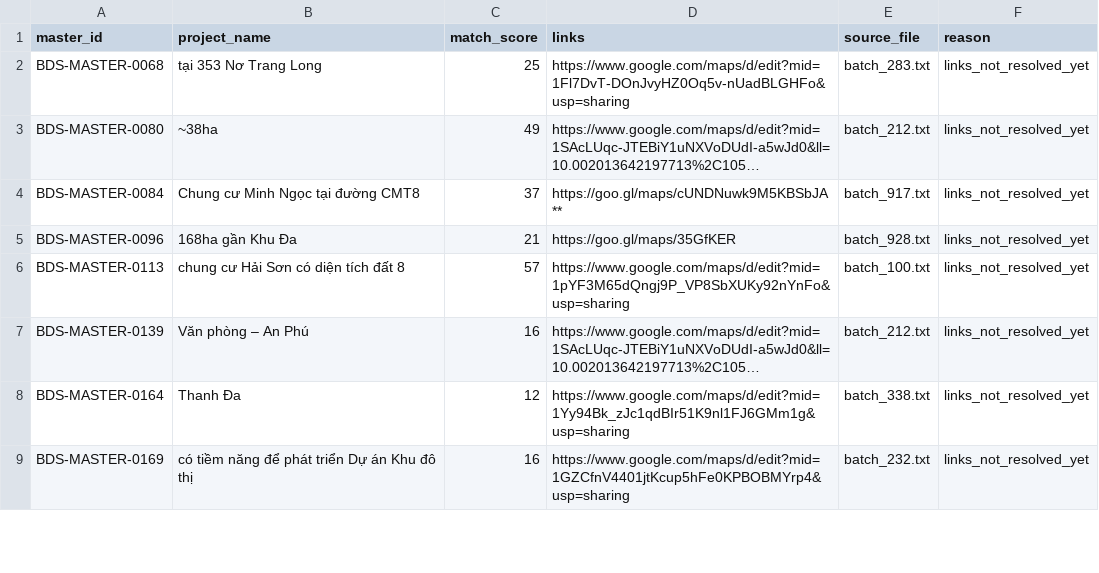
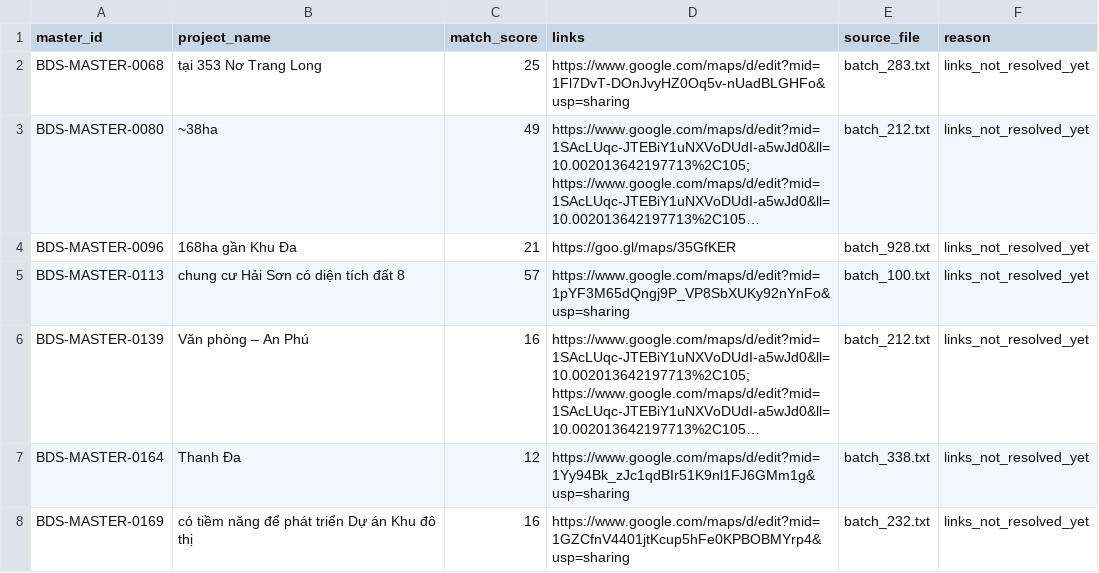
Before and after one commit to dieplamhoa7-gif/Test-AI, a CSV file: projects/bds-project-database/map_link_match_review.csv, drawn as a sheet; only a part is shown; the diff covers the shown part only.

```diff
--- a/projects/bds-project-database/map_link_match_review.csv
+++ b/projects/bds-project-database/map_link_match_review.csv
@@ -2,7 +2,6 @@
 BDS-MASTER-0068,tại 353 Nơ Trang Long,25,https://www.google.com/maps/d/edit?mid=1Fl7DvT-DOnJvyHZ0Oq5v-nUadBLGHFo&usp=sharing,batch_283.txt,links_not_resolved_yet
-BDS-MASTER-0080,~38ha,49,https://www.google.com/maps/d/edit?mid=1SAcLUqc-JTEBiY1uNXVoDUdI-a5wJd0&ll=10.002013642197713%2C105…,batch_212.txt,links_not_resolved_yet
-BDS-MASTER-0084,Chung cư Minh Ngọc tại đường CMT8,37,https://goo.gl/maps/cUNDNuwk9M5KBSbJA**,batch_917.txt,links_not_resolved_yet
+BDS-MASTER-0080,~38ha,49,https://www.google.com/maps/d/edit?mid=1SAcLUqc-JTEBiY1uNXVoDUdI-a5wJd0&ll=10.002013642197713%2C105; https://www.google.com/maps/d/edit?mid=1SAcLUqc-JTEBiY1uNXVoDUdI-a5wJd0&ll=10.002013642197713%2C105…,batch_212.txt,links_not_resolved_yet
 BDS-MASTER-0096,168ha gần Khu Đa,21,https://goo.gl/maps/35GfKER,batch_928.txt,links_not_resolved_yet
 BDS-MASTER-0113,chung cư Hải Sơn có diện tích đất 8,57,https://www.google.com/maps/d/edit?mid=1pYF3M65dQngj9P_VP8SbXUKy92nYnFo&usp=sharing,batch_100.txt,links_not_resolved_yet
-BDS-MASTER-0139,Văn phòng – An Phú,16,https://www.google.com/maps/d/edit?mid=1SAcLUqc-JTEBiY1uNXVoDUdI-a5wJd0&ll=10.002013642197713%2C105…,batch_212.txt,links_not_resolved_yet
+BDS-MASTER-0139,Văn phòng – An Phú,16,https://www.google.com/maps/d/edit?mid=1SAcLUqc-JTEBiY1uNXVoDUdI-a5wJd0&ll=10.002013642197713%2C105; https://www.google.com/maps/d/edit?mid=1SAcLUqc-JTEBiY1uNXVoDUdI-a5wJd0&ll=10.002013642197713%2C105…,batch_212.txt,links_not_resolved_yet
 BDS-MASTER-0164,Thanh Đa,12,https://www.google.com/maps/d/edit?mid=1Yy94Bk_zJc1qdBIr51K9nl1FJ6GMm1g&usp=sharing,batch_338.txt,links_not_resolved_yet
```
Also changed, not shown: 2 removed rows and 7 edited cells elsewhere in this file, 15 other files.
